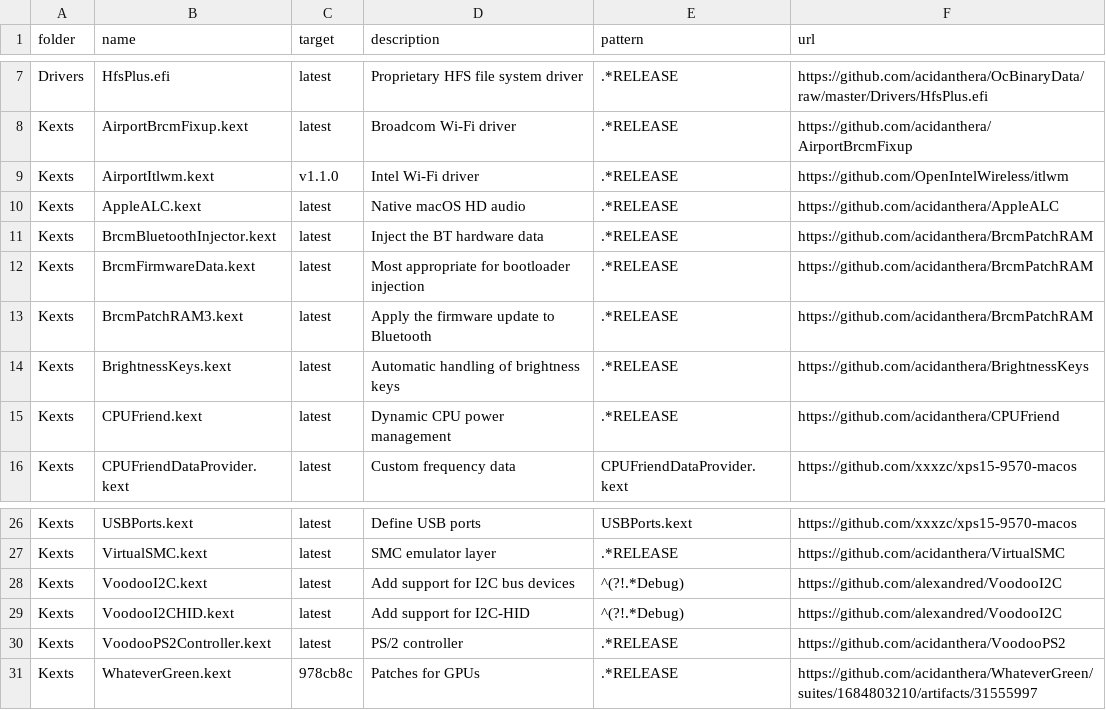
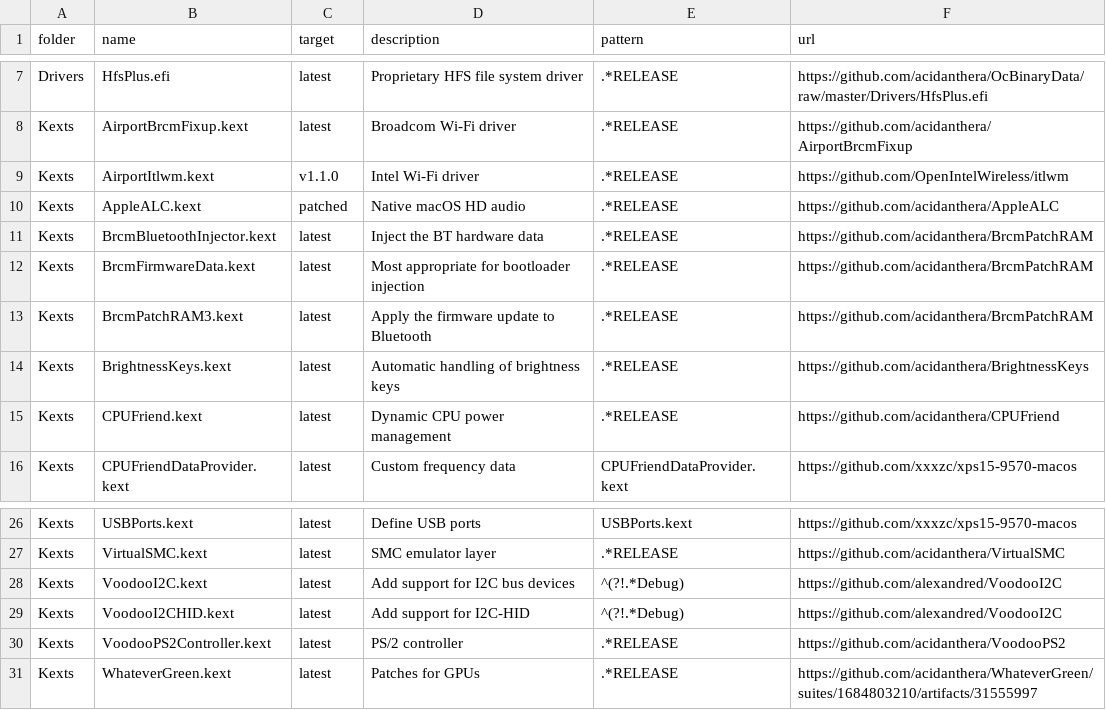
Before and after one commit to xxxzc/xps15-9570-macos, a CSV file: packages.csv, drawn as a sheet; only a part is shown, gaps mark what is left out.

Commit message:
use patched AppleALC v1.5.6

```diff
--- a/packages.csv
+++ b/packages.csv
@@ -9,3 +9,3 @@ Kexts,AirportBrcmFixup.kext,latest,Broadcom Wi-Fi driver,.*RELEASE,https://githu
 Kexts,AirportItlwm.kext,v1.1.0,Intel Wi-Fi driver,.*RELEASE,https://github.com/OpenIntelWireless/itlwm
-Kexts,AppleALC.kext,latest,Native macOS HD audio,.*RELEASE,https://github.com/acidanthera/AppleALC
+Kexts,AppleALC.kext,patched,Native macOS HD audio,.*RELEASE,https://github.com/acidanthera/AppleALC
 Kexts,BrcmBluetoothInjector.kext,latest,Inject the BT hardware data,.*RELEASE,https://github.com/acidanthera/BrcmPatchRAM
@@ -30,2 +30,2 @@ Kexts,VoodooI2CHID.kext,latest,Add support for I2C-HID,^(?!.*Debug),https://gith
 Kexts,VoodooPS2Controller.kext,latest,PS/2 controller,.*RELEASE,https://github.com/acidanthera/VoodooPS2
-Kexts,WhateverGreen.kext,978cb8c,Patches for GPUs,.*RELEASE,https://github.com/acidanthera/WhateverGreen/suites/1684803210/artifacts/31555997
+Kexts,WhateverGreen.kext,latest,Patches for GPUs,.*RELEASE,https://github.com/acidanthera/WhateverGreen/suites/1684803210/artifacts/31555997
```
